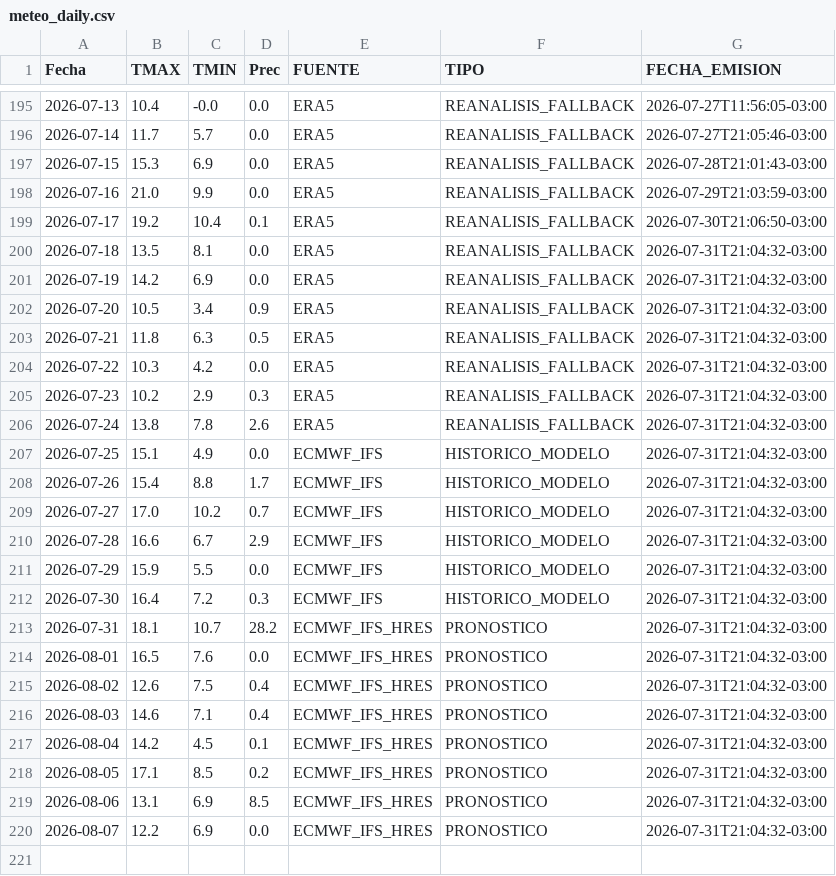
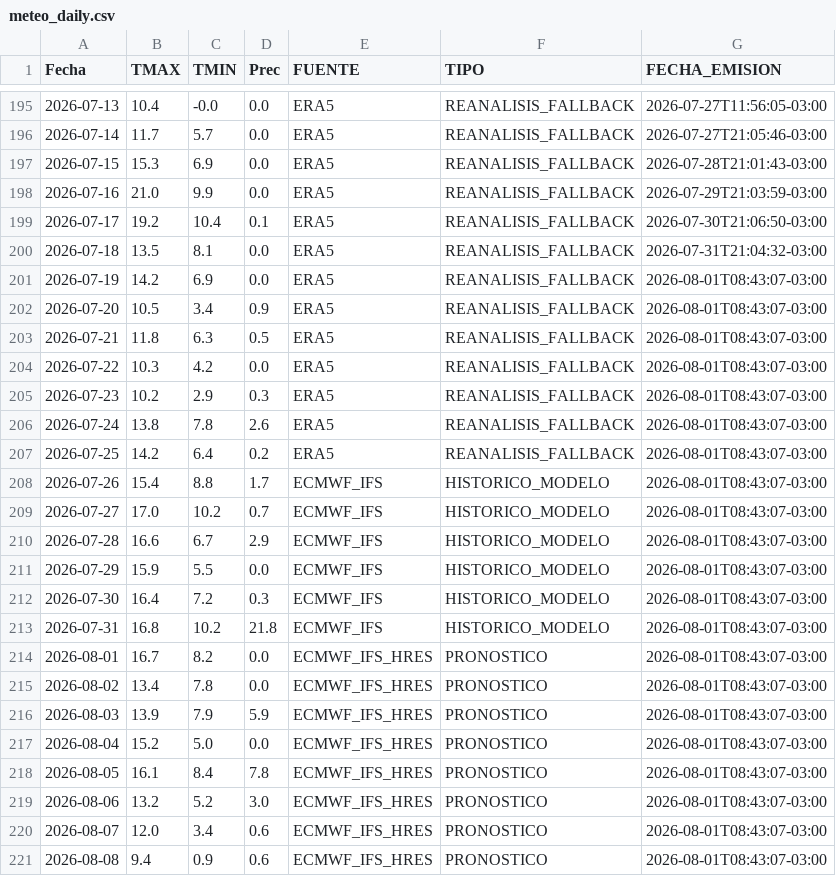
Before and after one commit to PREDWEEM/LOLIUM_OLAVA2026, a CSV file: meteo_daily.csv, drawn as a sheet; only a part is shown, gaps mark what is left out.

```diff
--- a/meteo_daily.csv
+++ b/meteo_daily.csv
@@ -200,21 +200,22 @@ Fecha,TMAX,TMIN,Prec,FUENTE,TIPO,FECHA_EMISION
 2026-07-18,13.5,8.1,0.0,ERA5,REANALISIS_FALLBACK,2026-07-31T21:04:32-03:00
-2026-07-19,14.2,6.9,0.0,ERA5,REANALISIS_FALLBACK,2026-07-31T21:04:32-03:00
-2026-07-20,10.5,3.4,0.9,ERA5,REANALISIS_FALLBACK,2026-07-31T21:04:32-03:00
-2026-07-21,11.8,6.3,0.5,ERA5,REANALISIS_FALLBACK,2026-07-31T21:04:32-03:00
-2026-07-22,10.3,4.2,0.0,ERA5,REANALISIS_FALLBACK,2026-07-31T21:04:32-03:00
-2026-07-23,10.2,2.9,0.3,ERA5,REANALISIS_FALLBACK,2026-07-31T21:04:32-03:00
-2026-07-24,13.8,7.8,2.6,ERA5,REANALISIS_FALLBACK,2026-07-31T21:04:32-03:00
-2026-07-25,15.1,4.9,0.0,ECMWF_IFS,HISTORICO_MODELO,2026-07-31T21:04:32-03:00
-2026-07-26,15.4,8.8,1.7,ECMWF_IFS,HISTORICO_MODELO,2026-07-31T21:04:32-03:00
-2026-07-27,17.0,10.2,0.7,ECMWF_IFS,HISTORICO_MODELO,2026-07-31T21:04:32-03:00
-2026-07-28,16.6,6.7,2.9,ECMWF_IFS,HISTORICO_MODELO,2026-07-31T21:04:32-03:00
-2026-07-29,15.9,5.5,0.0,ECMWF_IFS,HISTORICO_MODELO,2026-07-31T21:04:32-03:00
-2026-07-30,16.4,7.2,0.3,ECMWF_IFS,HISTORICO_MODELO,2026-07-31T21:04:32-03:00
-2026-07-31,18.1,10.7,28.2,ECMWF_IFS_HRES,PRONOSTICO,2026-07-31T21:04:32-03:00
-2026-08-01,16.5,7.6,0.0,ECMWF_IFS_HRES,PRONOSTICO,2026-07-31T21:04:32-03:00
-2026-08-02,12.6,7.5,0.4,ECMWF_IFS_HRES,PRONOSTICO,2026-07-31T21:04:32-03:00
-2026-08-03,14.6,7.1,0.4,ECMWF_IFS_HRES,PRONOSTICO,2026-07-31T21:04:32-03:00
-2026-08-04,14.2,4.5,0.1,ECMWF_IFS_HRES,PRONOSTICO,2026-07-31T21:04:32-03:00
-2026-08-05,17.1,8.5,0.2,ECMWF_IFS_HRES,PRONOSTICO,2026-07-31T21:04:32-03:00
-2026-08-06,13.1,6.9,8.5,ECMWF_IFS_HRES,PRONOSTICO,2026-07-31T21:04:32-03:00
-2026-08-07,12.2,6.9,0.0,ECMWF_IFS_HRES,PRONOSTICO,2026-07-31T21:04:32-03:00
+2026-07-19,14.2,6.9,0.0,ERA5,REANALISIS_FALLBACK,2026-08-01T08:43:07-03:00
+2026-07-20,10.5,3.4,0.9,ERA5,REANALISIS_FALLBACK,2026-08-01T08:43:07-03:00
+2026-07-21,11.8,6.3,0.5,ERA5,REANALISIS_FALLBACK,2026-08-01T08:43:07-03:00
+2026-07-22,10.3,4.2,0.0,ERA5,REANALISIS_FALLBACK,2026-08-01T08:43:07-03:00
+2026-07-23,10.2,2.9,0.3,ERA5,REANALISIS_FALLBACK,2026-08-01T08:43:07-03:00
+2026-07-24,13.8,7.8,2.6,ERA5,REANALISIS_FALLBACK,2026-08-01T08:43:07-03:00
+2026-07-25,14.2,6.4,0.2,ERA5,REANALISIS_FALLBACK,2026-08-01T08:43:07-03:00
+2026-07-26,15.4,8.8,1.7,ECMWF_IFS,HISTORICO_MODELO,2026-08-01T08:43:07-03:00
+2026-07-27,17.0,10.2,0.7,ECMWF_IFS,HISTORICO_MODELO,2026-08-01T08:43:07-03:00
+2026-07-28,16.6,6.7,2.9,ECMWF_IFS,HISTORICO_MODELO,2026-08-01T08:43:07-03:00
+2026-07-29,15.9,5.5,0.0,ECMWF_IFS,HISTORICO_MODELO,2026-08-01T08:43:07-03:00
+2026-07-30,16.4,7.2,0.3,ECMWF_IFS,HISTORICO_MODELO,2026-08-01T08:43:07-03:00
+2026-07-31,16.8,10.2,21.8,ECMWF_IFS,HISTORICO_MODELO,2026-08-01T08:43:07-03:00
+2026-08-01,16.7,8.2,0.0,ECMWF_IFS_HRES,PRONOSTICO,2026-08-01T08:43:07-03:00
+2026-08-02,13.4,7.8,0.0,ECMWF_IFS_HRES,PRONOSTICO,2026-08-01T08:43:07-03:00
+2026-08-03,13.9,7.9,5.9,ECMWF_IFS_HRES,PRONOSTICO,2026-08-01T08:43:07-03:00
+2026-08-04,15.2,5.0,0.0,ECMWF_IFS_HRES,PRONOSTICO,2026-08-01T08:43:07-03:00
+2026-08-05,16.1,8.4,7.8,ECMWF_IFS_HRES,PRONOSTICO,2026-08-01T08:43:07-03:00
+2026-08-06,13.2,5.2,3.0,ECMWF_IFS_HRES,PRONOSTICO,2026-08-01T08:43:07-03:00
+2026-08-07,12.0,3.4,0.6,ECMWF_IFS_HRES,PRONOSTICO,2026-08-01T08:43:07-03:00
+2026-08-08,9.4,0.9,0.6,ECMWF_IFS_HRES,PRONOSTICO,2026-08-01T08:43:07-03:00
```
